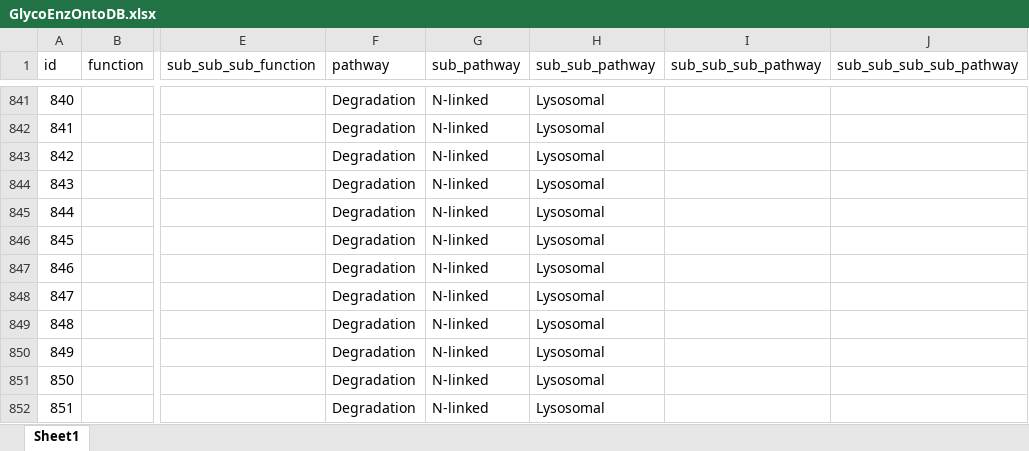
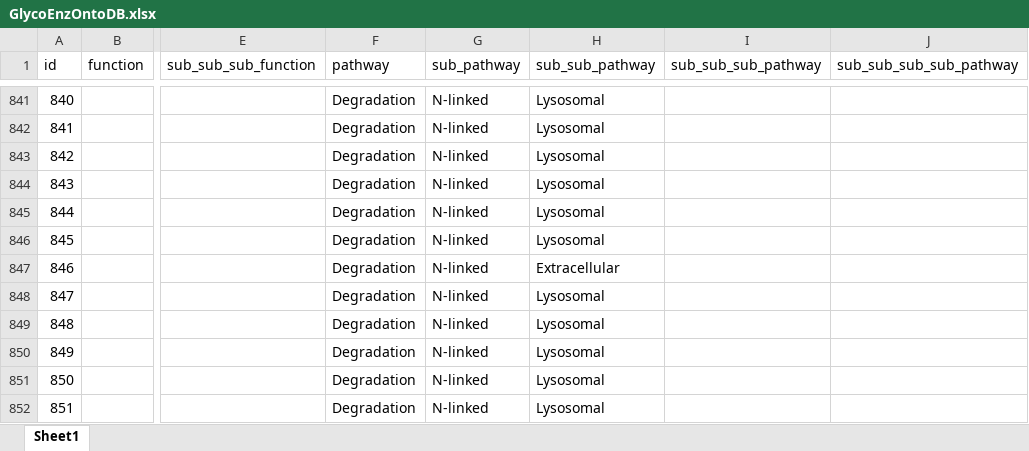
Before and after one commit to neel-lab/webGlycoEnzDB, an Excel workbook: dataloader/data/GlycoEnzOntoDB.xlsx, sheet Sheet1, drawn as a sheet; only a part is shown, gaps mark what is left out; values as stored, in another font and other column widths than the file's, no borders; the diff names each change by its address in the sheet, - before the commit and + after, or states it on an @@ line.

Commit message:
update onto

```diff
--- a/dataloader/data/GlycoEnzOntoDB.xlsx (sheet Sheet1)
+++ b/dataloader/data/GlycoEnzOntoDB.xlsx (sheet Sheet1)
-H847 (sub_sub_pathway): Lysosomal
+H847 (sub_sub_pathway): Extracellular
```
